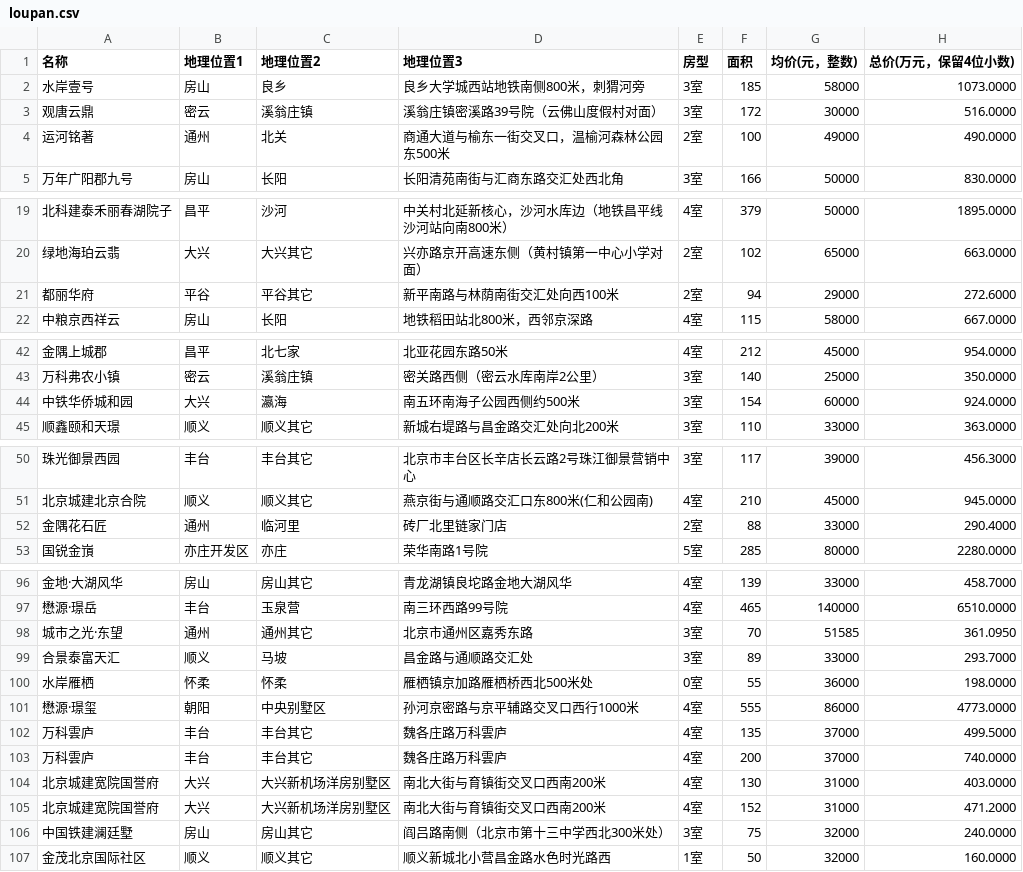
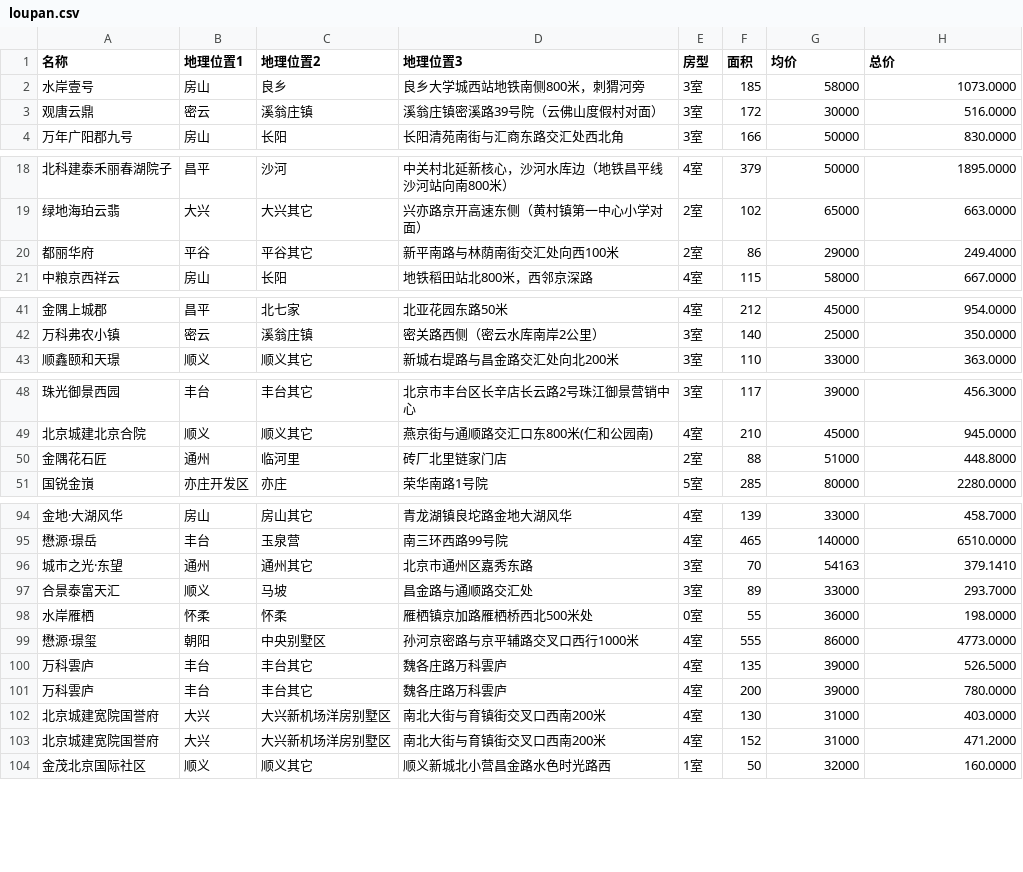
Before and after one commit to wshprimy/scrapy-spiders, a CSV file: 2/Lianjia/loupan.csv, drawn as a sheet; only a part is shown, gaps mark what is left out; removed rows and columns are numbered as before the commit, all else as after; the diff covers the shown part only; the diff names each change by its address in the sheet, - before the commit and + after, or states it on an @@ line.

```diff
--- a/2/Lianjia/loupan.csv
+++ b/2/Lianjia/loupan.csv
-G1: 均价(元，整数)
+G1: 均价
-H1: 总价(万元，保留4位小数)
+H1: 总价
-row 4: 运河铭著 | 通州 | 北关 | 商通大道与榆东一街交叉口，温榆河森林公园东500米 | 2室 | 100 | 49000 | 490.0000
-F20 (面积): 94
+F20 (面积): 86
-H20 (总价): 272.6000
+H20 (总价): 249.4000
-row 44: 中铁华侨城和园 | 大兴 | 瀛海 | 南五环南海子公园西侧约500米 | 3室 | 154 | 60000 | 924.0000
-G50 (均价): 33000
+G50 (均价): 51000
-H50 (总价): 290.4000
+H50 (总价): 448.8000
-G96 (均价): 51585
+G96 (均价): 54163
-H96 (总价): 361.0950
+H96 (总价): 379.1410
-G100:G101 (均价): 37000
+G100:G101 (均价): 39000
-H100 (总价): 499.5000
+H100 (总价): 526.5000
-H101 (总价): 740.0000
+H101 (总价): 780.0000
-row 106: 中国铁建澜廷墅 | 房山 | 房山其它 | 阎吕路南侧（北京市第十三中学西北300米处） | 3室 | 75 | 32000 | 240.0000
```
Also changed, not shown: 3 edited cells elsewhere in this file, 5 other files.
